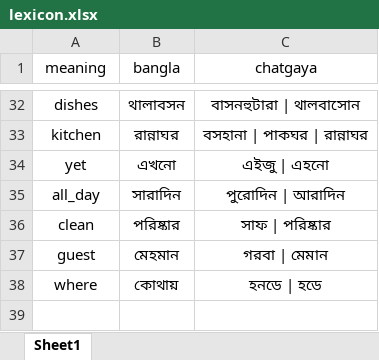
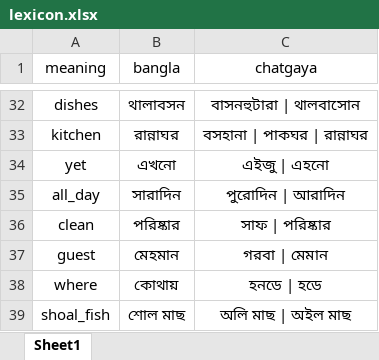
Before and after one commit to Mostafa-Moin26/chatgaya-bangla-nmt, an Excel workbook: data/lexicon.xlsx, sheet Sheet1, drawn as a sheet; only a part is shown, gaps mark what is left out; values as stored, in another font and other column widths than the file's, no borders; the diff names each change by its address in the sheet, - before the commit and + after, or states it on an @@ line.

```diff
--- a/data/lexicon.xlsx (sheet Sheet1)
+++ b/data/lexicon.xlsx (sheet Sheet1)
+row 39: shoal_fish | শোল মাছ | অলি মাছ | অইল মাছ
```
Also changed, not shown: data/canonical.xlsx, 1 other file.
